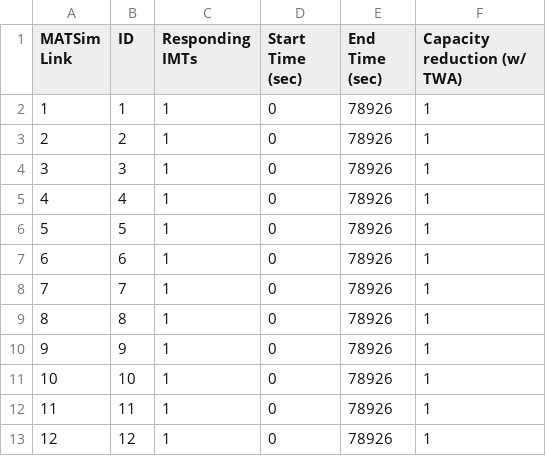
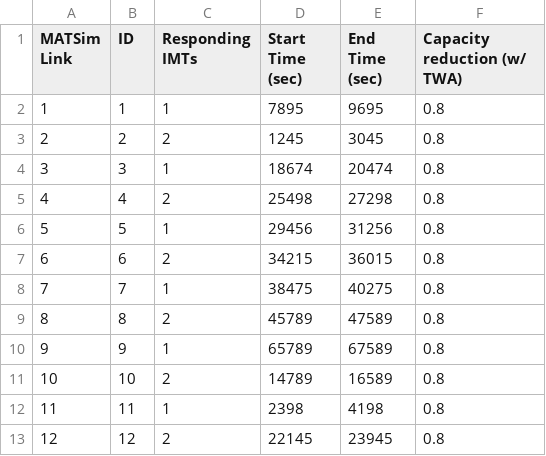
Before and after one commit to djarvis3/BYU_imt_optimization, a CSV file: scenarios/equil/IncidentData_Equil.csv, drawn as a sheet; only a part is shown; the diff covers the shown part only.

```diff
--- a/scenarios/equil/IncidentData_Equil.csv
+++ b/scenarios/equil/IncidentData_Equil.csv
@@ -1,13 +1,13 @@
 MATSim Link,ID,Responding IMTs,Start Time (sec),End Time (sec),Capacity reduction (w/ TWA)
-1,1,1,0,78926,1
-2,2,1,0,78926,1
-3,3,1,0,78926,1
-4,4,1,0,78926,1
-5,5,1,0,78926,1
-6,6,1,0,78926,1
-7,7,1,0,78926,1
-8,8,1,0,78926,1
-9,9,1,0,78926,1
-10,10,1,0,78926,1
-11,11,1,0,78926,1
-12,12,1,0,78926,1
+1,1,1,7895,9695,0.8
+2,2,2,1245,3045,0.8
+3,3,1,18674,20474,0.8
+4,4,2,25498,27298,0.8
+5,5,1,29456,31256,0.8
+6,6,2,34215,36015,0.8
+7,7,1,38475,40275,0.8
+8,8,2,45789,47589,0.8
+9,9,1,65789,67589,0.8
+10,10,2,14789,16589,0.8
+11,11,1,2398,4198,0.8
+12,12,2,22145,23945,0.8
```
Also changed, not shown: 38 edited cells elsewhere in this file, 9 other files.
